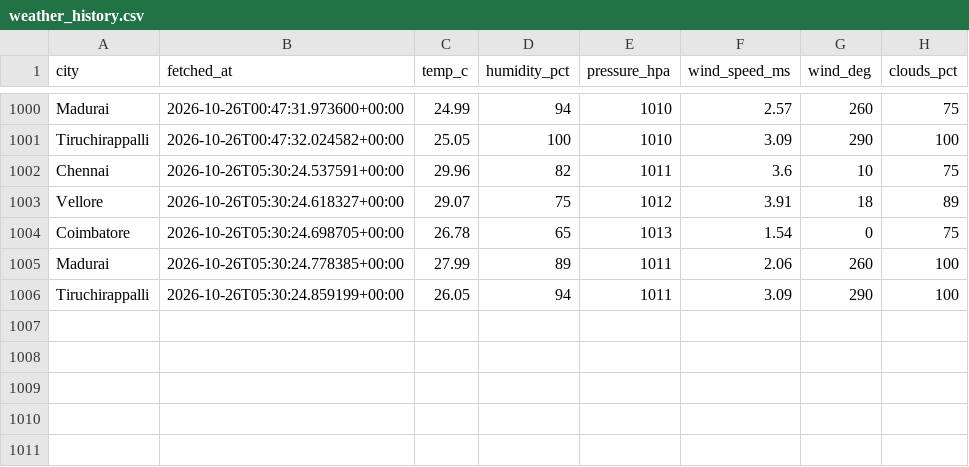
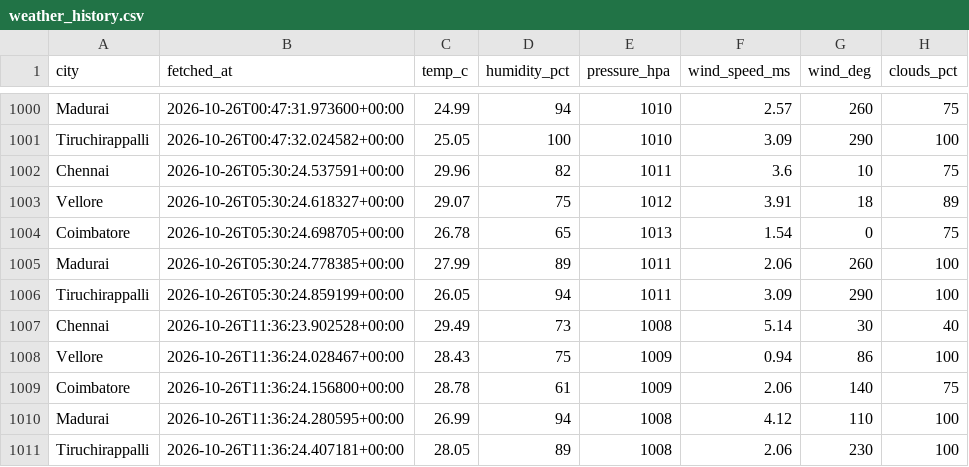
Before and after one commit to Dhruuv26/air-quality-forecast, a CSV file: data/raw/weather_history.csv, drawn as a sheet; only a part is shown, gaps mark what is left out; the diff names each change by its address in the sheet, - before the commit and + after, or states it on an @@ line.

```diff
--- a/data/raw/weather_history.csv
+++ b/data/raw/weather_history.csv
+row 1007: Chennai | 2026-10-26T11:36:23.902528+00:00 | 29.49 | 73 | 1008 | 5.14 | 30 | 40
+row 1008: Vellore | 2026-10-26T11:36:24.028467+00:00 | 28.43 | 75 | 1009 | 0.94 | 86 | 100
+row 1009: Coimbatore | 2026-10-26T11:36:24.156800+00:00 | 28.78 | 61 | 1009 | 2.06 | 140 | 75
+row 1010: Madurai | 2026-10-26T11:36:24.280595+00:00 | 26.99 | 94 | 1008 | 4.12 | 110 | 100
+row 1011: Tiruchirappalli | 2026-10-26T11:36:24.407181+00:00 | 28.05 | 89 | 1008 | 2.06 | 230 | 100
```
